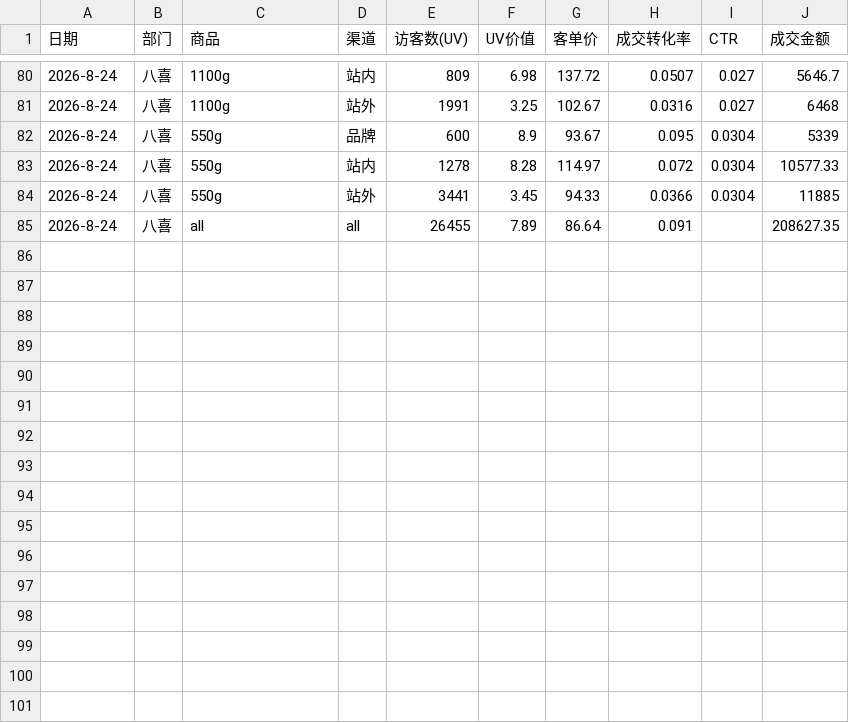
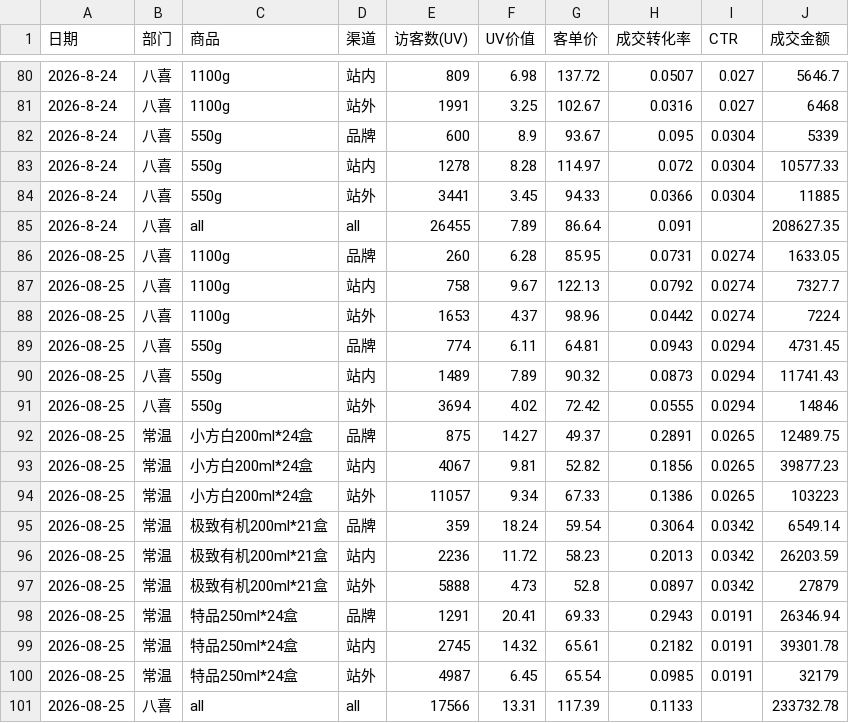
Before and after one commit to KenSong/Dashboard, a CSV file: traffic_source_summary.csv, drawn as a sheet; only a part is shown, gaps mark what is left out.

```diff
--- a/traffic_source_summary.csv
+++ b/traffic_source_summary.csv
@@ -85 +85,17 @@
 2026-8-24,八喜,all,all,26455,7.89,86.64,0.091,,208627.35
+2026-08-25,八喜,1100g,品牌,260,6.28,85.95,0.0731,0.0274,1633.05
+2026-08-25,八喜,1100g,站内,758,9.67,122.13,0.0792,0.0274,7327.7
+2026-08-25,八喜,1100g,站外,1653,4.37,98.96,0.0442,0.0274,7224
+2026-08-25,八喜,550g,品牌,774,6.11,64.81,0.0943,0.0294,4731.45
+2026-08-25,八喜,550g,站内,1489,7.89,90.32,0.0873,0.0294,11741.43
+2026-08-25,八喜,550g,站外,3694,4.02,72.42,0.0555,0.0294,14846
+2026-08-25,常温,小方白200ml*24盒,品牌,875,14.27,49.37,0.2891,0.0265,12489.75
+2026-08-25,常温,小方白200ml*24盒,站内,4067,9.81,52.82,0.1856,0.0265,39877.23
+2026-08-25,常温,小方白200ml*24盒,站外,11057,9.34,67.33,0.1386,0.0265,103223
+2026-08-25,常温,极致有机200ml*21盒,品牌,359,18.24,59.54,0.3064,0.0342,6549.14
+2026-08-25,常温,极致有机200ml*21盒,站内,2236,11.72,58.23,0.2013,0.0342,26203.59
+2026-08-25,常温,极致有机200ml*21盒,站外,5888,4.73,52.8,0.0897,0.0342,27879
+2026-08-25,常温,特品250ml*24盒,品牌,1291,20.41,69.33,0.2943,0.0191,26346.94
+2026-08-25,常温,特品250ml*24盒,站内,2745,14.32,65.61,0.2182,0.0191,39301.78
+2026-08-25,常温,特品250ml*24盒,站外,4987,6.45,65.54,0.0985,0.0191,32179
+2026-08-25,八喜,all,all,17566,13.31,117.39,0.1133,,233732.78
```
Also changed, not shown: result.csv, 2 other files.
